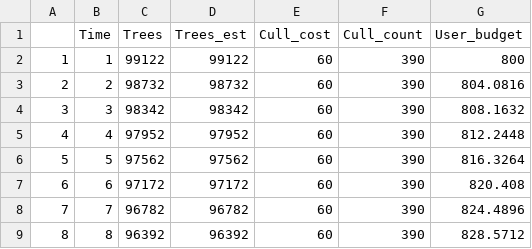
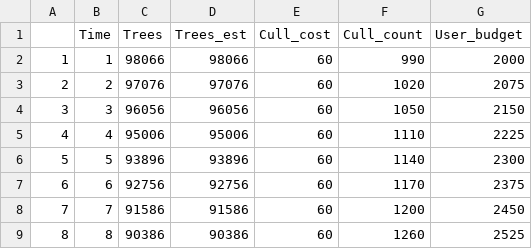
Before and after one commit to mattnuttall00/PhD_Chapter4, a CSV file: outputs/investment/scenarios/Run_3/Scen1_1_summary.csv, drawn as a sheet; only a part is shown; the diff covers the shown part only.

```diff
--- a/outputs/investment/scenarios/Run_3/Scen1_1_summary.csv
+++ b/outputs/investment/scenarios/Run_3/Scen1_1_summary.csv
@@ -1,9 +1,9 @@
 "","Time","Trees","Trees_est","Cull_cost","Cull_count","User_budget"
-"1",1,99122,99122,60,390,800
-"2",2,98732,98732,60,390,804.0816
-"3",3,98342,98342,60,390,808.1632
-"4",4,97952,97952,60,390,812.2448
-"5",5,97562,97562,60,390,816.3264
-"6",6,97172,97172,60,390,820.408
-"7",7,96782,96782,60,390,824.4896
-"8",8,96392,96392,60,390,828.5712
+"1",1,98066,98066,60,990,2000
+"2",2,97076,97076,60,1020,2075
+"3",3,96056,96056,60,1050,2150
+"4",4,95006,95006,60,1110,2225
+"5",5,93896,93896,60,1140,2300
+"6",6,92756,92756,60,1170,2375
+"7",7,91586,91586,60,1200,2450
+"8",8,90386,90386,60,1260,2525
```
Also changed, not shown: 168 edited cells elsewhere in this file, outputs/investment/scenarios/Run_3/Scen3_summary.csv, outputs/investment/scenarios/Run_3/scen2_summary.csv, 2 other files.
